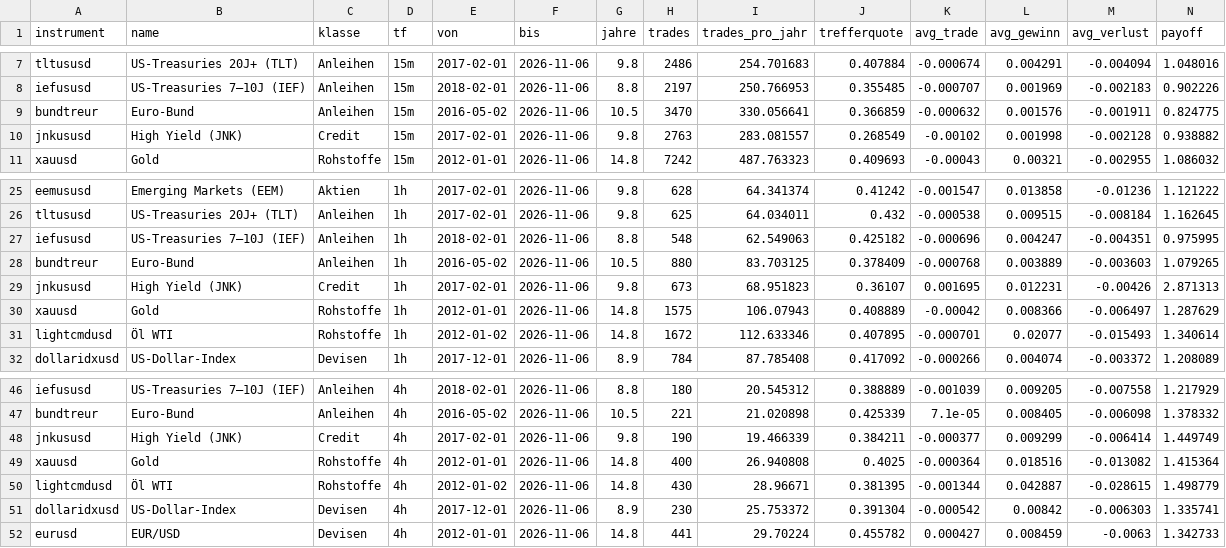
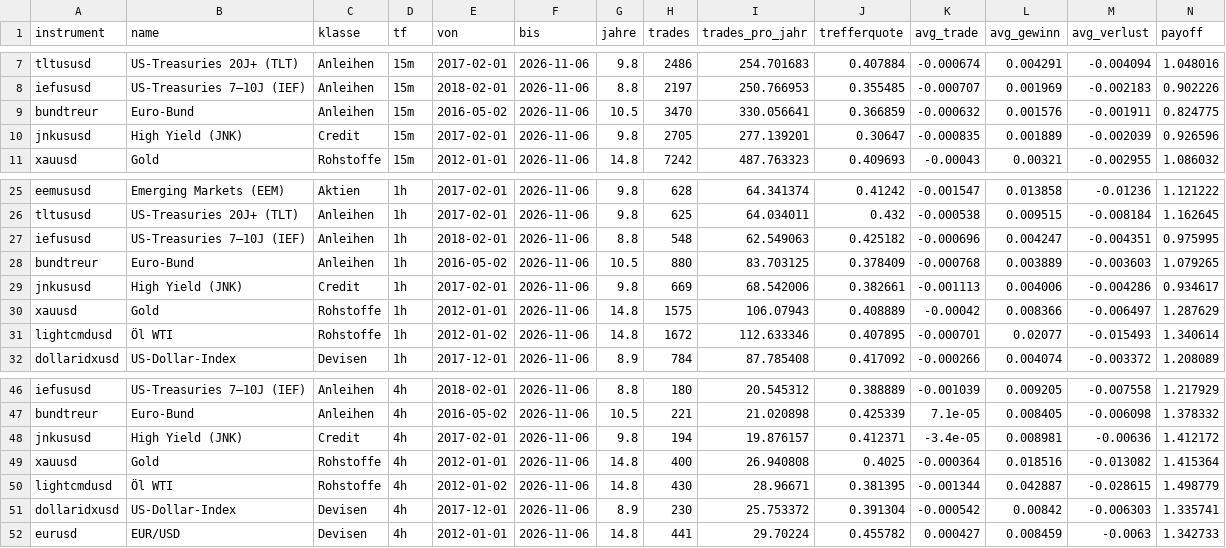
Before and after one commit to BoehmeEmil99/MR-Strategy, a CSV file: results/summary.csv, drawn as a sheet; only a part is shown, gaps mark what is left out; removed rows and columns are numbered as before the commit, all else as after; rows hold the shown columns only; the diff names each change by its address in the sheet, - before the commit and + after, or states it on an @@ line.

```diff
--- a/results/summary.csv
+++ b/results/summary.csv
-row 10: jnkususd | High Yield (JNK) | Credit | 15m | 2017-02-01 | 2026-11-06 | 9.8 | 2763 | 283.081557 | 0.268549 | -0.00102 | 0.001998 | -0.002128 | 0.938882
+row 10: jnkususd | High Yield (JNK) | Credit | 15m | 2017-02-01 | 2026-11-06 | 9.8 | 2705 | 277.139201 | 0.30647 | -0.000835 | 0.001889 | -0.002039 | 0.926596
-row 29: jnkususd | High Yield (JNK) | Credit | 1h | 2017-02-01 | 2026-11-06 | 9.8 | 673 | 68.951823 | 0.36107 | 0.001695 | 0.012231 | -0.00426 | 2.871313
+row 29: jnkususd | High Yield (JNK) | Credit | 1h | 2017-02-01 | 2026-11-06 | 9.8 | 669 | 68.542006 | 0.382661 | -0.001113 | 0.004006 | -0.004286 | 0.934617
-row 48: jnkususd | High Yield (JNK) | Credit | 4h | 2017-02-01 | 2026-11-06 | 9.8 | 190 | 19.466339 | 0.384211 | -0.000377 | 0.009299 | -0.006414 | 1.449749
+row 48: jnkususd | High Yield (JNK) | Credit | 4h | 2017-02-01 | 2026-11-06 | 9.8 | 194 | 19.876157 | 0.412371 | -3.4e-05 | 0.008981 | -0.00636 | 1.412172
```
Also changed, not shown: results/trades/jnkususd_15m.csv, results/trades/jnkususd_1h.csv, 4 other files.
